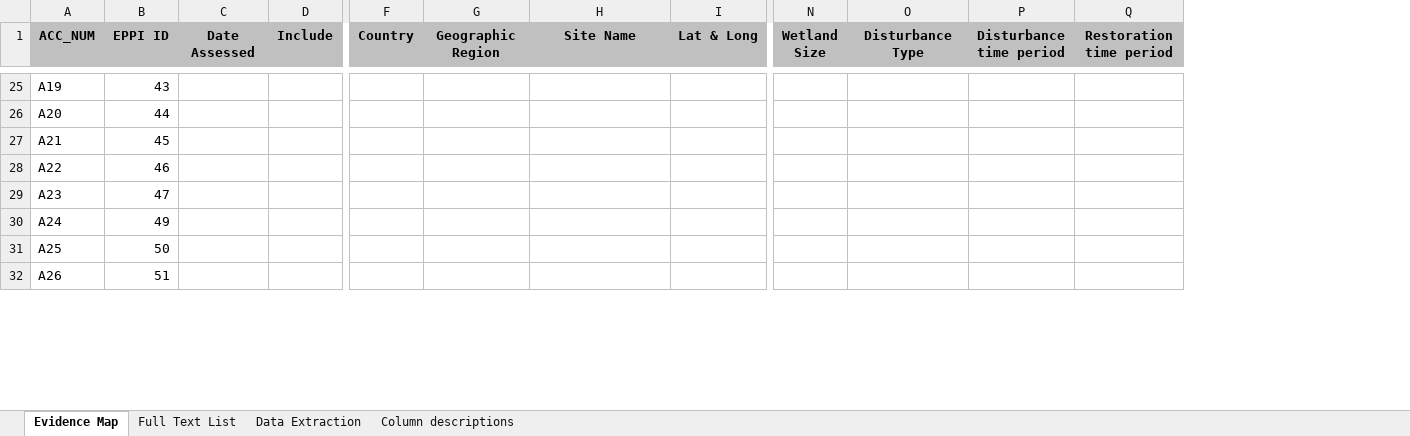
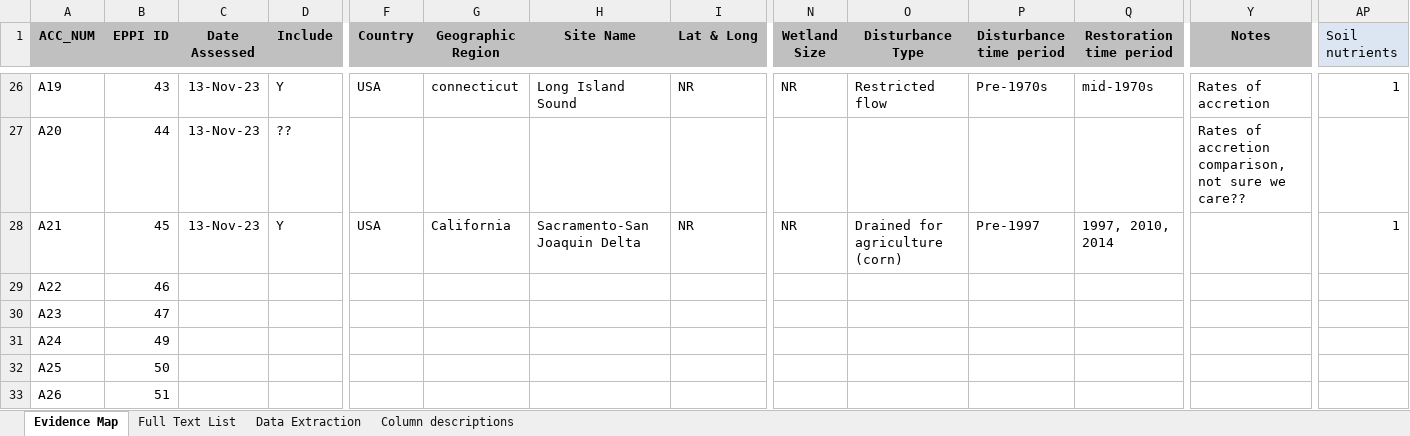
Before and after one commit to cdrobich/restoration_review, an Excel workbook: data/data_extraction_2023.xlsx, sheet Evidence Map, drawn as a sheet; only a part is shown, gaps mark what is left out; values as stored, in another font and other column widths than the file's, no borders; addresses are those after the commit; the diff covers the shown part only; the diff names each change by its address in the sheet, - before the commit and + after, or states it on an @@ line.

```diff
--- a/data/data_extraction_2023.xlsx (sheet Evidence Map)
+++ b/data/data_extraction_2023.xlsx (sheet Evidence Map)
+column Y (Notes), rows 26-27: Rates of accretion | Rates of accretion comparison, not sure we care??
+column AP (Soil nutrients), rows 26-28: 1 |  | 1
-C26:C28 (Date Assessed): (empty)
+C26:C28 (Date Assessed): 13-Nov-23
-D26 (Include): (empty)
+D26 (Include): Y
-F26 (Country): (empty)
+F26 (Country): USA
-G26 (Geographic Region): (empty)
+G26 (Geographic Region): connecticut
-H26 (Site Name): (empty)
+H26 (Site Name): Long Island Sound
-I26 (Lat & Long): (empty)
+I26 (Lat & Long): NR
-N26 (Wetland Size): (empty)
+N26 (Wetland Size): NR
-O26 (Disturbance Type): (empty)
+O26 (Disturbance Type): Restricted flow
-P26 (Disturbance time period): (empty)
+P26 (Disturbance time period): Pre-1970s
-Q26 (Restoration time period): (empty)
+Q26 (Restoration time period): mid-1970s
-D27 (Include): (empty)
+D27 (Include): ??
-D28 (Include): (empty)
+D28 (Include): Y
-F28 (Country): (empty)
+F28 (Country): USA
-G28 (Geographic Region): (empty)
+G28 (Geographic Region): California
-H28 (Site Name): (empty)
+H28 (Site Name): Sacramento-San Joaquin Delta
-I28 (Lat & Long): (empty)
+I28 (Lat & Long): NR
-N28 (Wetland Size): (empty)
+N28 (Wetland Size): NR
-O28 (Disturbance Type): (empty)
+O28 (Disturbance Type): Drained for agriculture (corn)
-P28 (Disturbance time period): (empty)
+P28 (Disturbance time period): Pre-1997
-Q28 (Restoration time period): (empty)
+Q28 (Restoration time period): 1997, 2010, 2014
```
Also changed, not shown: 1 added row and 101 edited cells elsewhere in this sheet.
